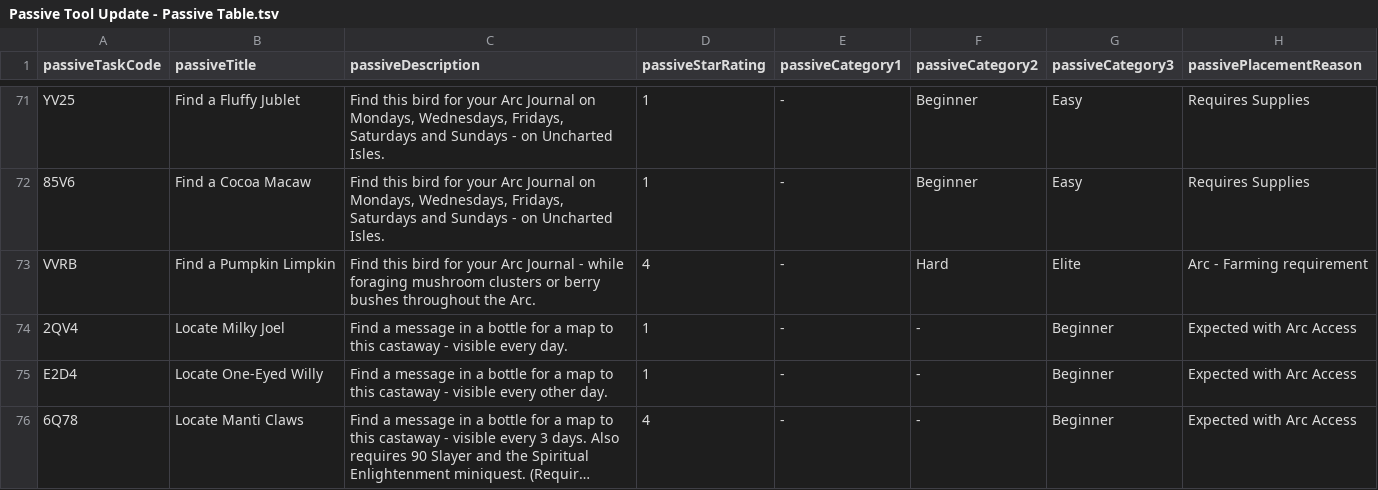
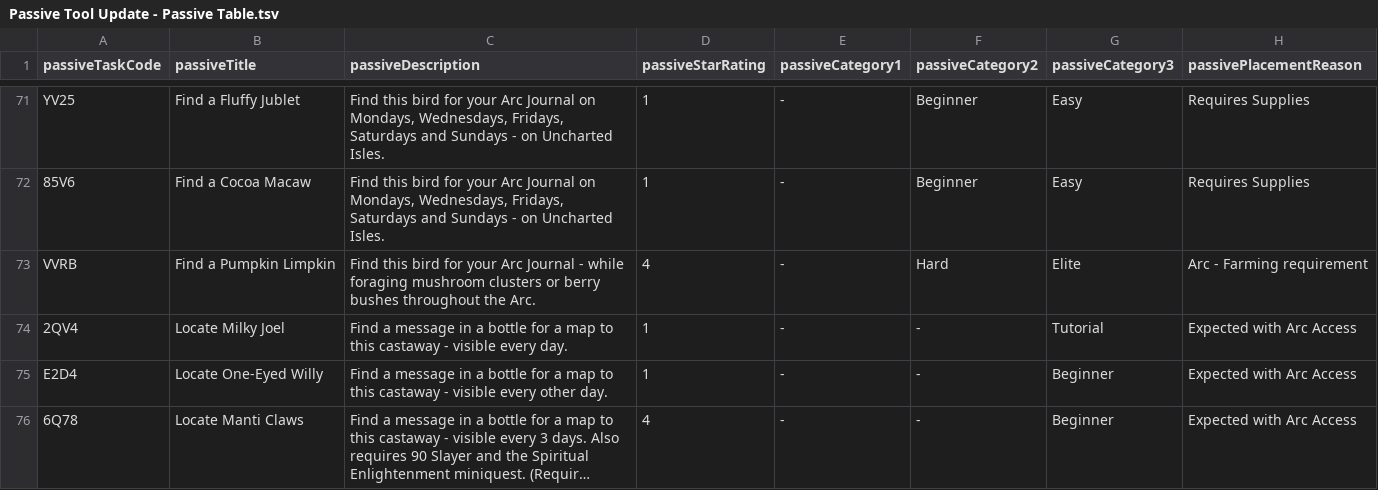
Before and after one commit to Epthelyn/TaskmanPassives, a TSV file: Passive Tool Update - Passive Table.tsv, drawn as a sheet; only a part is shown, gaps mark what is left out; long unchanged cells end in ….

Commit message:
Update Passive Tool Update - Passive Table.tsv

```diff
--- a/Passive Tool Update - Passive Table.tsv
+++ b/Passive Tool Update - Passive Table.tsv
@@ -73,3 +73,3 @@ YV25	Find a Fluffy Jublet	Find this bird for your Arc Journal on Mondays, Wednes
 VVRB	Find a Pumpkin Limpkin	Find this bird for your Arc Journal - while foraging mushroom clusters or berry bushes throughout the Arc.	4	-	Hard	Elite	Arc - Farming requirement
-2QV4	Locate Milky Joel	Find a message in a bottle for a map to this castaway - visible every day.	1	-	-	Beginner	Expected with Arc Access
+2QV4	Locate Milky Joel	Find a message in a bottle for a map to this castaway - visible every day.	1	-	-	Tutorial	Expected with Arc Access
 E2D4	Locate One-Eyed Willy	Find a message in a bottle for a map to this castaway - visible every other day.	1	-	-	Beginner	Expected with Arc Access
```
